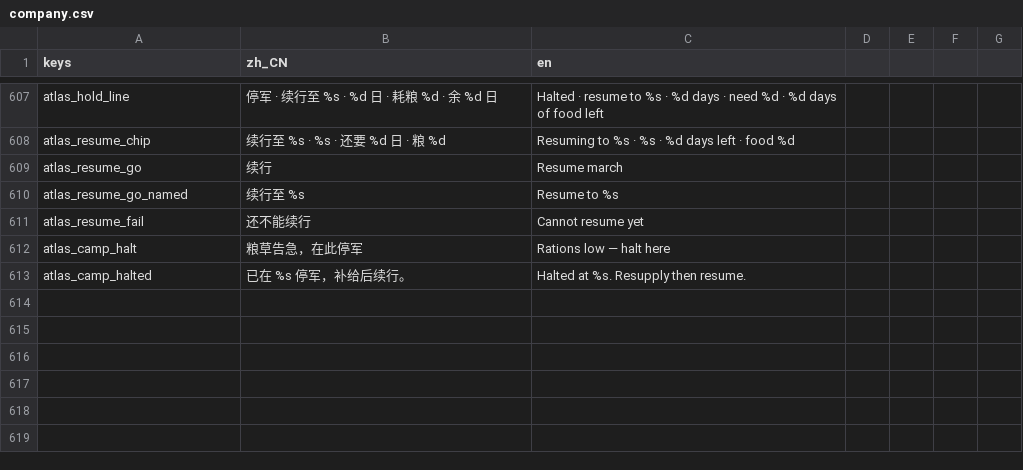
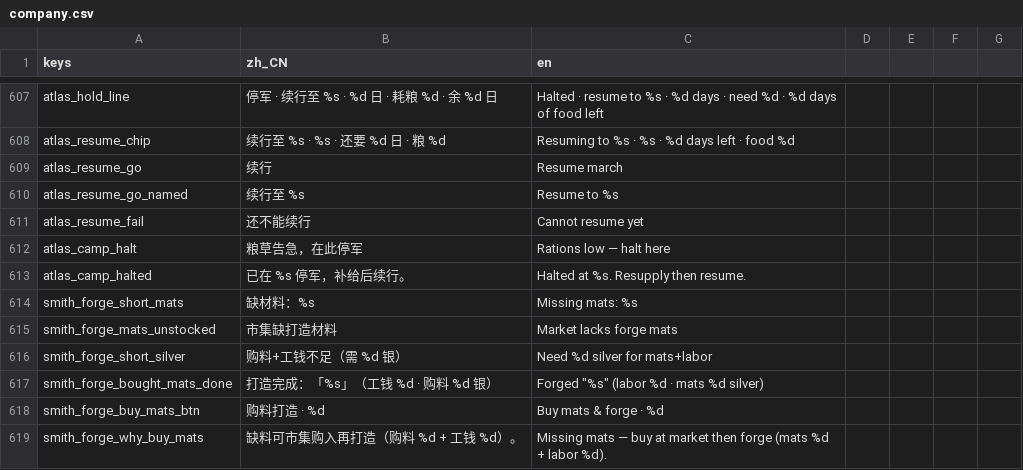
Before and after one commit to wuyongjia666-droid/CenturyKnights, a CSV file: project/data/locale/company.csv, drawn as a sheet; only a part is shown, gaps mark what is left out.

Commit message:
feat(smith): 购料打造闭环 — 市集补料一键锻 + 缺料/缺银拒开 (#618)
* feat(smith): 购料打造闭环 — 市集补料一键锻 + 缺料/缺银拒开

World.forge_mats_preview + forge_item(buy_mats)：缺料时从本城市集购入再锻；
市集无货/银不够拒开；城内铁匠铺 ForgeBuyMats。
E2E smith_forge_buy_mats_check（桌面+手机）本地 PASS；既有 regional 套件未回归。

* fix(smith): i18n 购料打造提示进 locale（ratchet）

---------

Co-authored-by: 咏佳 吴 <wuyongjia666-droid@users.noreply.github.com>

```diff
--- a/project/data/locale/company.csv
+++ b/project/data/locale/company.csv
@@ -613 +613,7 @@ atlas_camp_halt,粮草告急，在此停军,Rations low — halt here
 atlas_camp_halted,已在 %s 停军，补给后续行。,Halted at %s. Resupply then resume.
+smith_forge_short_mats,缺材料：%s,Missing mats: %s
+smith_forge_mats_unstocked,市集缺打造材料,Market lacks forge mats
+smith_forge_short_silver,购料+工钱不足（需 %d 银）,Need %d silver for mats+labor
+smith_forge_bought_mats_done,打造完成：「%s」（工钱 %d · 购料 %d 银）,Forged "%s" (labor %d · mats %d silver)
+smith_forge_buy_mats_btn,购料打造 · %d,Buy mats & forge · %d
+smith_forge_why_buy_mats,缺料可市集购入再打造（购料 %d + 工钱 %d）。,Missing mats — buy at market then forge (mats %d + labor %d).
```
Also changed, not shown: 5 other files.
